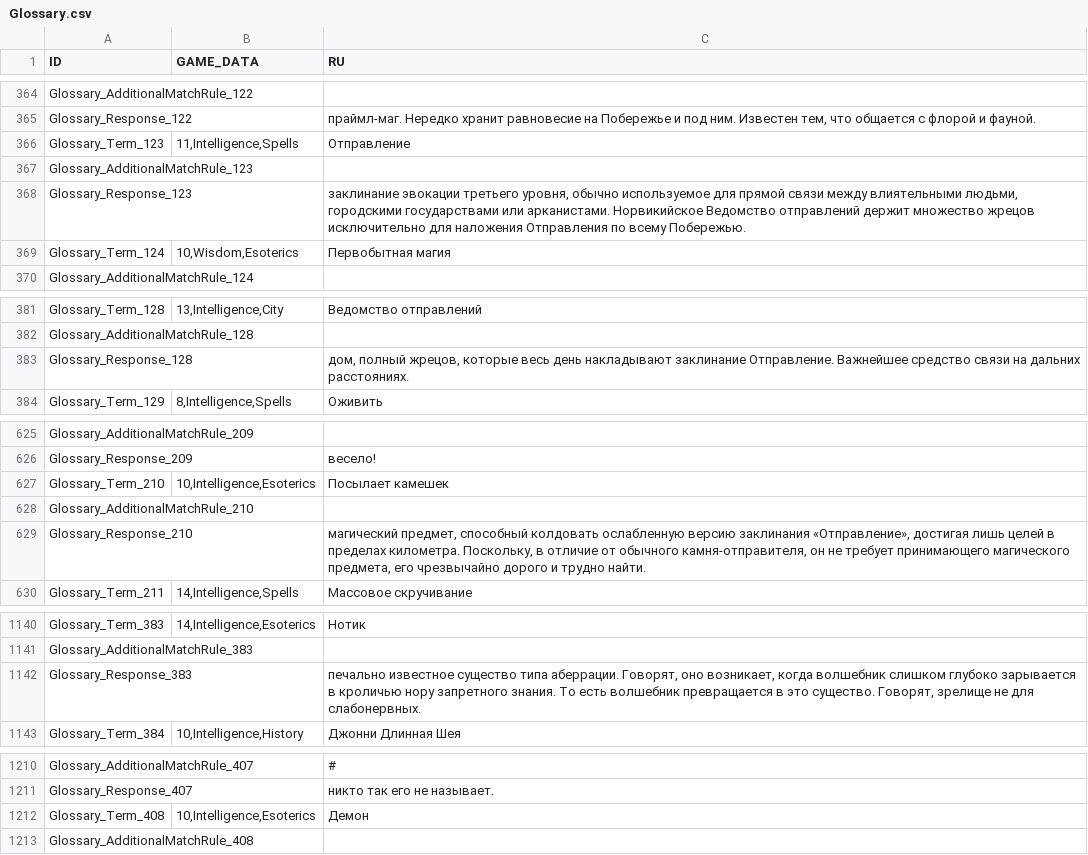
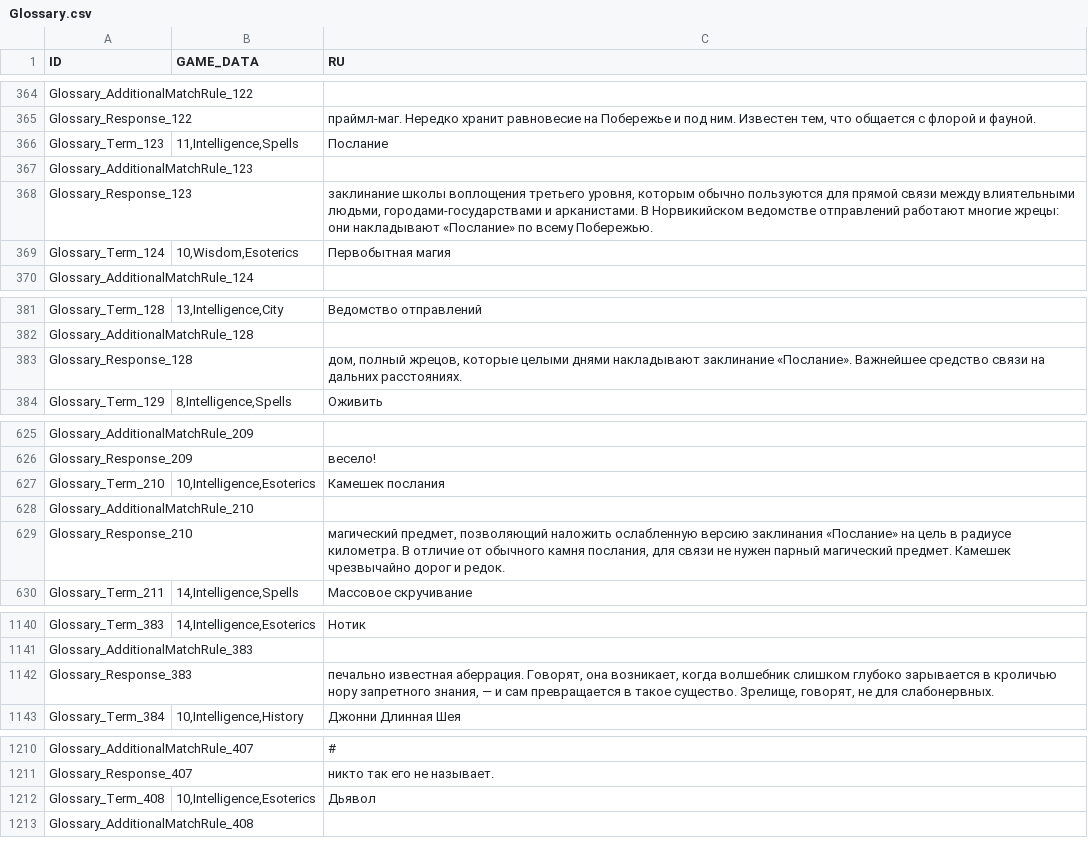
Before and after one commit to aa-blinov/esoteric-ebb-ru, a CSV file: translation/Russian/Glossary.csv, drawn as a sheet; only a part is shown, gaps mark what is left out; the diff covers the shown part only.

Commit message:
Refine Russian lore and character layouts

```diff
--- a/translation/Russian/Glossary.csv
+++ b/translation/Russian/Glossary.csv
@@ -365,5 +365,5 @@ Glossary_AdditionalMatchRule_122,,
 Glossary_Response_122,,"праймл-маг. Нередко хранит равновесие на Побережье и под ним. Известен тем, что общается с флорой и фауной."
-Glossary_Term_123,"11,Intelligence,Spells",Отправление
+Glossary_Term_123,"11,Intelligence,Spells",Послание
 Glossary_AdditionalMatchRule_123,,
-Glossary_Response_123,,"заклинание эвокации третьего уровня, обычно используемое для прямой связи между влиятельными людьми, городскими государствами или арканистами. Норвикийское Ведомство отправлений держит множество жрецов исключительно для наложения Отправления по всему Побережью."
+Glossary_Response_123,,"заклинание школы воплощения третьего уровня, которым обычно пользуются для прямой связи между влиятельными людьми, городами-государствами и арканистами. В Норвикийском ведомстве отправлений работают многие жрецы: они накладывают «Послание» по всему Побережью."
 Glossary_Term_124,"10,Wisdom,Esoterics",Первобытная магия
@@ -382,3 +382,3 @@ Glossary_Term_128,"13,Intelligence,City",Ведомство отправлени
 Glossary_AdditionalMatchRule_128,,
-Glossary_Response_128,,"дом, полный жрецов, которые весь день накладывают заклинание Отправление. Важнейшее средство связи на дальних расстояниях."
+Glossary_Response_128,,"дом, полный жрецов, которые целыми днями накладывают заклинание «Послание». Важнейшее средство связи на дальних расстояниях."
 Glossary_Term_129,"8,Intelligence,Spells",Оживить
@@ -626,5 +626,5 @@ Glossary_AdditionalMatchRule_209,,
 Glossary_Response_209,,весело!
-Glossary_Term_210,"10,Intelligence,Esoterics",Посылает камешек
+Glossary_Term_210,"10,Intelligence,Esoterics",Камешек послания
 Glossary_AdditionalMatchRule_210,,
-Glossary_Response_210,,"магический предмет, способный колдовать ослабленную версию заклинания «Отправление», достигая лишь целей в пределах километра. Поскольку, в отличие от обычного камня-отправителя, он не требует принимающего магического предмета, его чрезвычайно дорого и трудно найти."
+Glossary_Response_210,,"магический предмет, позволяющий наложить ослабленную версию заклинания «Послание» на цель в радиусе километра. В отличие от обычного камня послания, для связи не нужен парный магический предмет. Камешек чрезвычайно дорог и редок."
 Glossary_Term_211,"14,Intelligence,Spells",Массовое скручивание
@@ -1141,3 +1141,3 @@ Glossary_Term_383,"14,Intelligence,Esoterics",Нотик
 Glossary_AdditionalMatchRule_383,,
-Glossary_Response_383,,"печально известное существо типа аберрации. Говорят, оно возникает, когда волшебник слишком глубоко зарывается в кроличью нору запретного знания. То есть волшебник превращается в это существо. Говорят, зрелище не для слабонервных."
+Glossary_Response_383,,"печально известная аберрация. Говорят, она возникает, когда волшебник слишком глубоко зарывается в кроличью нору запретного знания, — и сам превращается в такое существо. Зрелище, говорят, не для слабонервных."
 Glossary_Term_384,"10,Intelligence,History",Джонни Длинная Шея
@@ -1211,3 +1211,3 @@ Glossary_AdditionalMatchRule_407,,#
 Glossary_Response_407,,никто так его не называет.
-Glossary_Term_408,"10,Intelligence,Esoterics",Демон
+Glossary_Term_408,"10,Intelligence,Esoterics",Дьявол
 Glossary_AdditionalMatchRule_408,,
```
Also changed, not shown: 6 edited cells elsewhere in this file, translation/Russian/ItemTexts.csv, translation/Russian/MiscTexts.csv, 16 other files.
